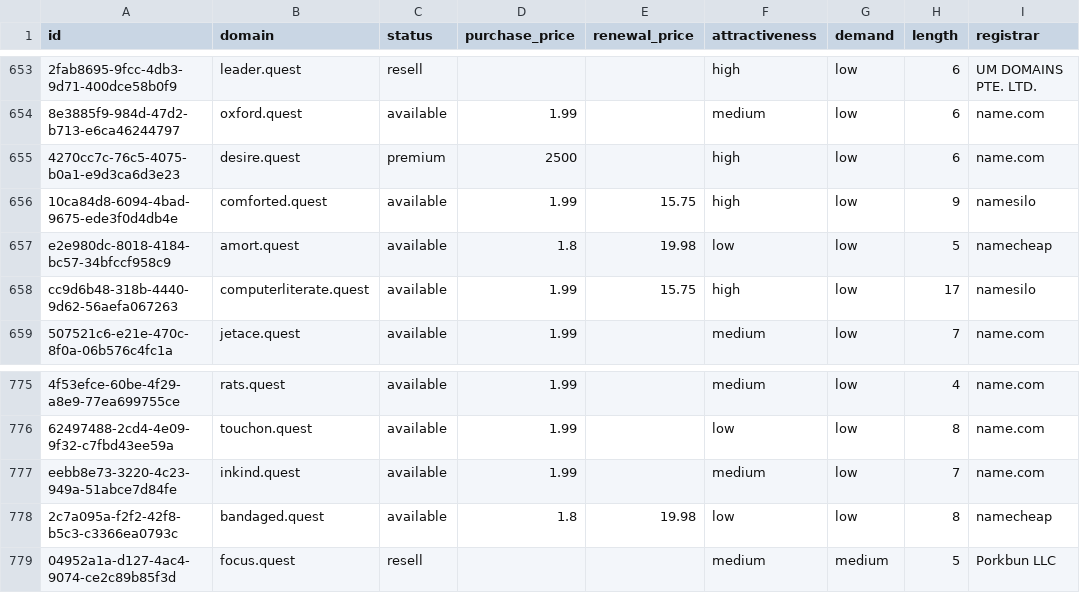
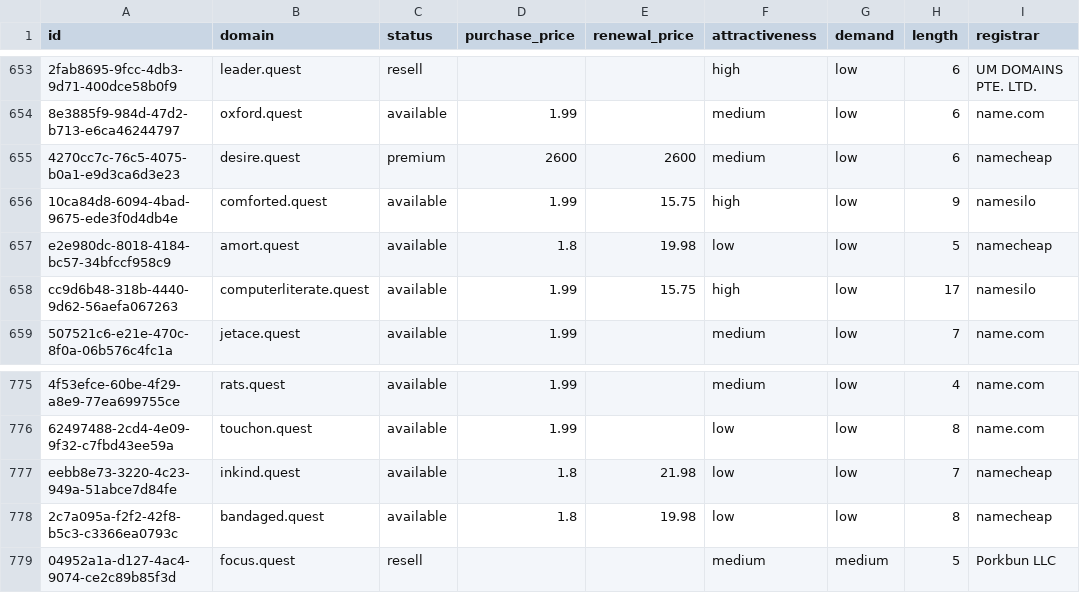
Before and after one commit to UniqueDomains/quest-oneword-domains, a CSV file: quest.csv, drawn as a sheet; only a part is shown, gaps mark what is left out; the diff names each change by its address in the sheet, - before the commit and + after, or states it on an @@ line.

Commit message:
Domains update

```diff
--- a/quest.csv
+++ b/quest.csv
-D655 (purchase_price): 2500
+D655 (purchase_price): 2600
-E655 (renewal_price): (empty)
+E655 (renewal_price): 2600
-F655 (attractiveness): high
+F655 (attractiveness): medium
-I655 (registrar): name.com
+I655 (registrar): namecheap
-D777 (purchase_price): 1.99
+D777 (purchase_price): 1.8
-E777 (renewal_price): (empty)
+E777 (renewal_price): 21.98
-F777 (attractiveness): medium
+F777 (attractiveness): low
-I777 (registrar): name.com
+I777 (registrar): namecheap
```
Also changed, not shown: 4 other files.
